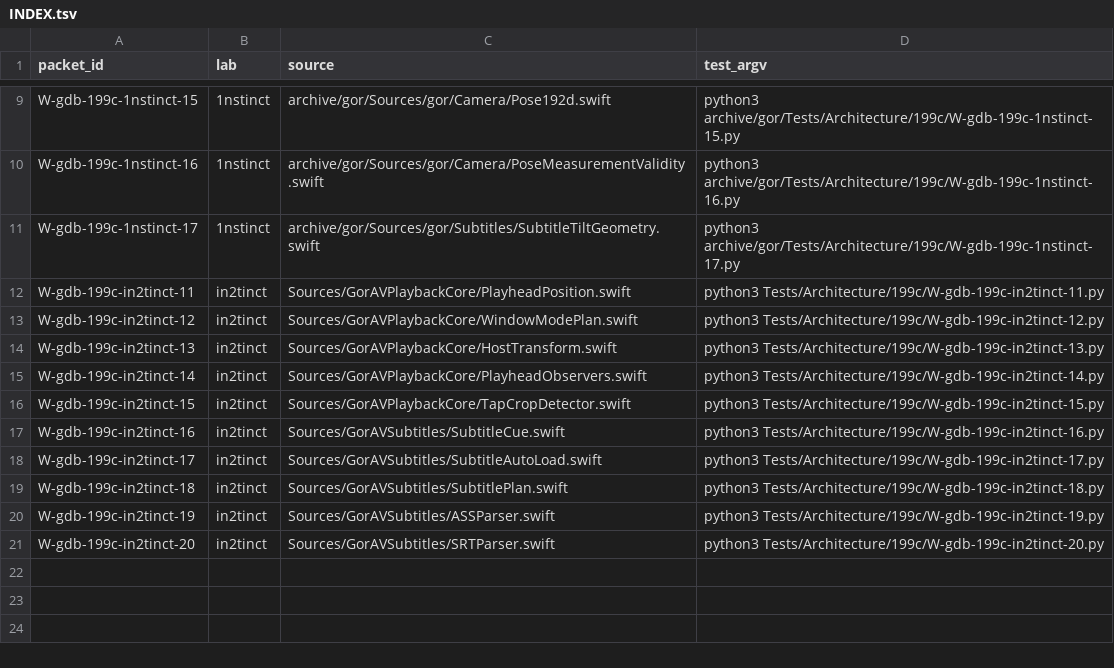
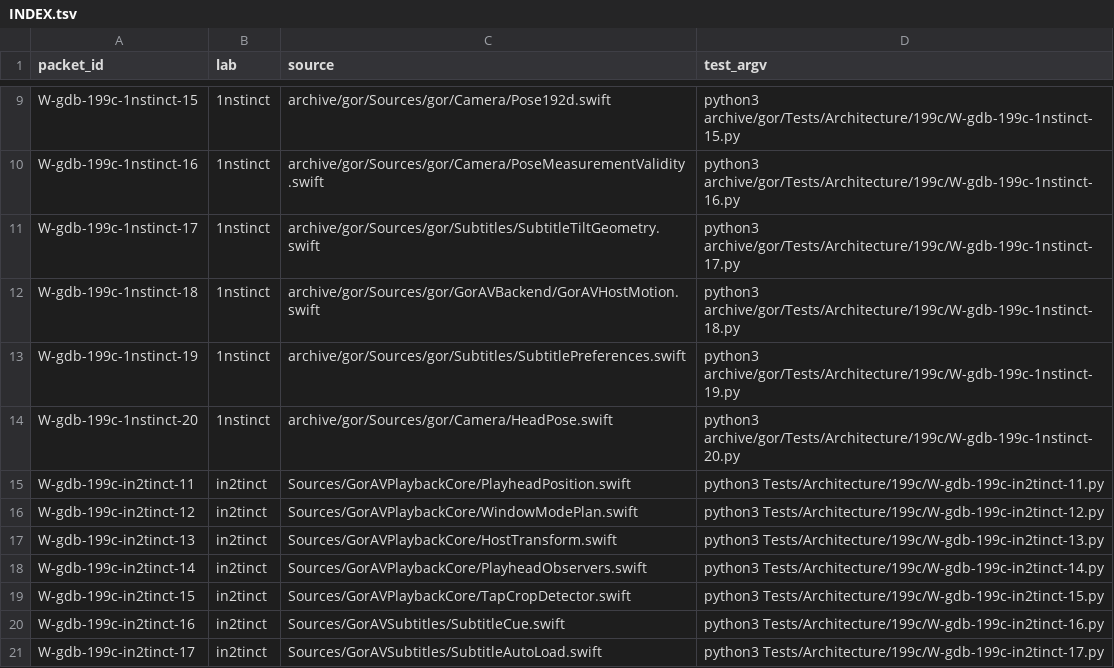
Before and after one commit to goreda/bridge, a TSV file: packets/199c/INDEX.tsv, drawn as a sheet; only a part is shown, gaps mark what is left out; the shorter side is filled out with more unchanged rows; the diff names each change by its address in the sheet, - before the commit and + after, or states it on an @@ line.

```diff
--- a/packets/199c/INDEX.tsv
+++ b/packets/199c/INDEX.tsv
+row 12: W-gdb-199c-1nstinct-18 | 1nstinct | archive/gor/Sources/gor/GorAVBackend/GorAVHostMotion.swift | python3 archive/gor/Tests/Architecture/199c/W-gdb-199c-1nstinct-18.py
+row 13: W-gdb-199c-1nstinct-19 | 1nstinct | archive/gor/Sources/gor/Subtitles/SubtitlePreferences.swift | python3 archive/gor/Tests/Architecture/199c/W-gdb-199c-1nstinct-19.py
+row 14: W-gdb-199c-1nstinct-20 | 1nstinct | archive/gor/Sources/gor/Camera/HeadPose.swift | python3 archive/gor/Tests/Architecture/199c/W-gdb-199c-1nstinct-20.py
```
Also changed, not shown: 17 other files.
